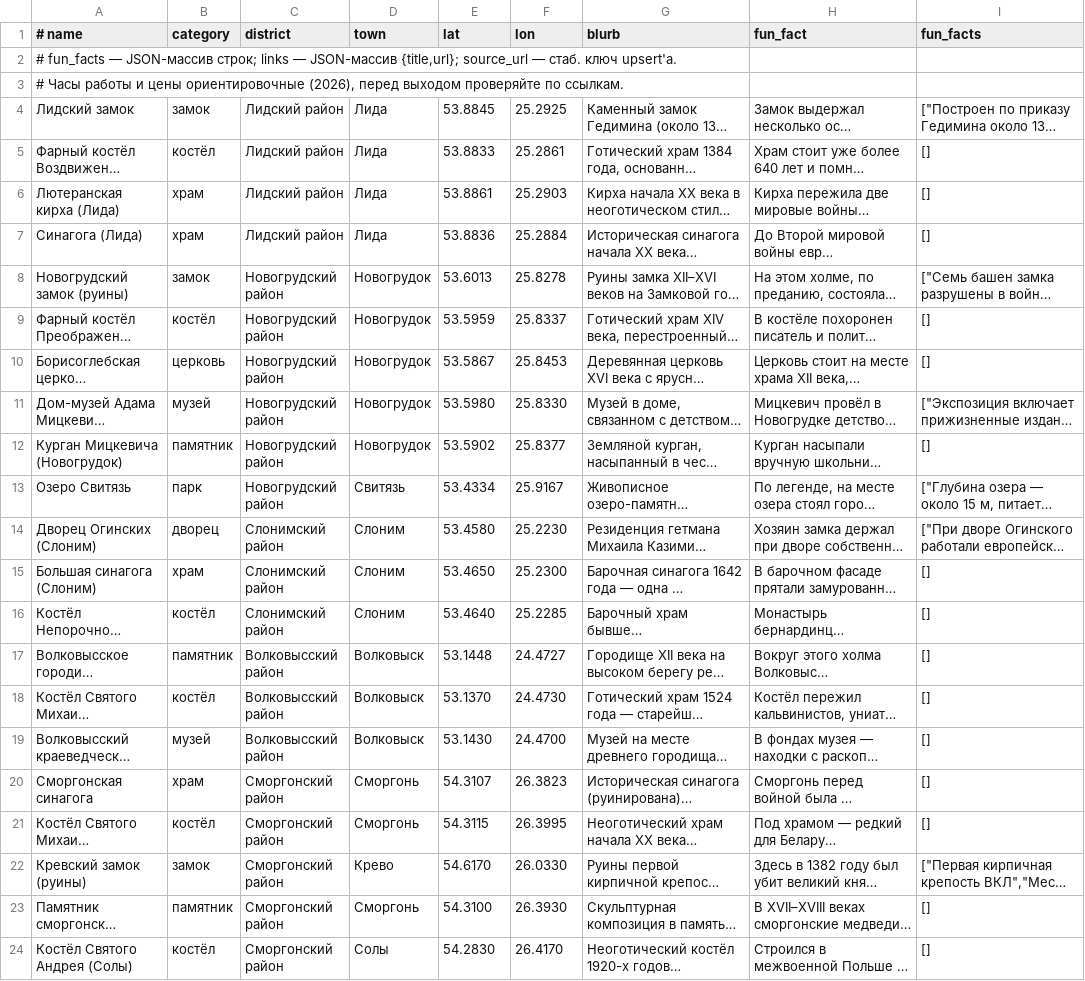
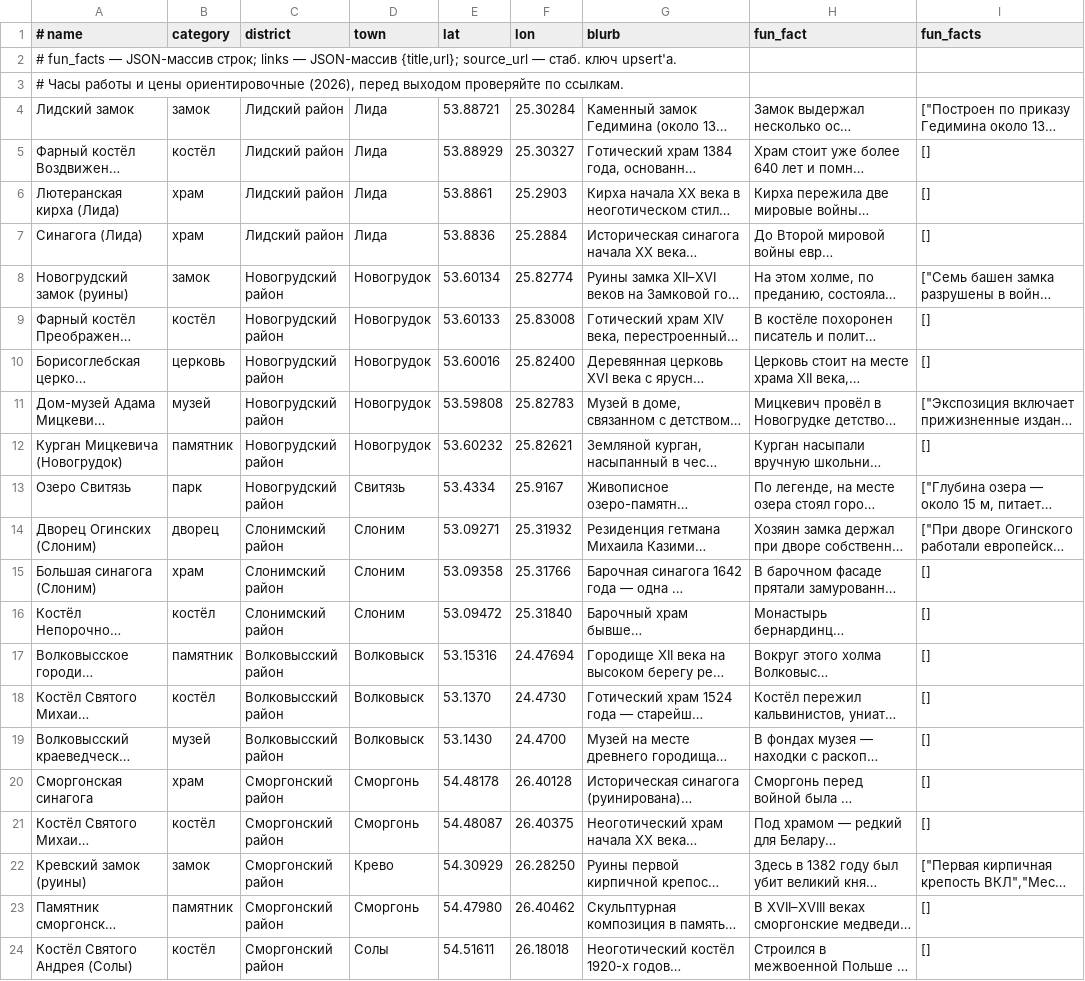
Before and after one commit to iosifkrokai/demo, a CSV file: backend/db/data/places/places_region.csv, drawn as a sheet; only a part is shown; long unchanged cells end in …; the diff covers the shown part only; the diff names each change by its address in the sheet, - before the commit and + after, or states it on an @@ line.

```diff
--- a/backend/db/data/places/places_region.csv
+++ b/backend/db/data/places/places_region.csv
-E4 (lat): 53.8845
+E4 (lat): 53.88721
-F4 (lon): 25.2925
+F4 (lon): 25.30284
-E5 (lat): 53.8833
+E5 (lat): 53.88929
-F5 (lon): 25.2861
+F5 (lon): 25.30327
-E8 (lat): 53.6013
+E8 (lat): 53.60134
-F8 (lon): 25.8278
+F8 (lon): 25.82774
-E9 (lat): 53.5959
+E9 (lat): 53.60133
-F9 (lon): 25.8337
+F9 (lon): 25.83008
-E10 (lat): 53.5867
+E10 (lat): 53.60016
-F10 (lon): 25.8453
+F10 (lon): 25.82400
-E11 (lat): 53.5980
+E11 (lat): 53.59808
-F11 (lon): 25.8330
+F11 (lon): 25.82783
-E12 (lat): 53.5902
+E12 (lat): 53.60232
-F12 (lon): 25.8377
+F12 (lon): 25.82621
-E14 (lat): 53.4580
+E14 (lat): 53.09271
-F14 (lon): 25.2230
+F14 (lon): 25.31932
-E15 (lat): 53.4650
+E15 (lat): 53.09358
-F15 (lon): 25.2300
+F15 (lon): 25.31766
-E16 (lat): 53.4640
+E16 (lat): 53.09472
-F16 (lon): 25.2285
+F16 (lon): 25.31840
-E17 (lat): 53.1448
+E17 (lat): 53.15316
-F17 (lon): 24.4727
+F17 (lon): 24.47694
-E20 (lat): 54.3107
+E20 (lat): 54.48178
-F20 (lon): 26.3823
+F20 (lon): 26.40128
-E21 (lat): 54.3115
+E21 (lat): 54.48087
-F21 (lon): 26.3995
+F21 (lon): 26.40375
-E22 (lat): 54.6170
+E22 (lat): 54.30929
-F22 (lon): 26.0330
+F22 (lon): 26.28250
-E23 (lat): 54.3100
+E23 (lat): 54.47980
-F23 (lon): 26.3930
+F23 (lon): 26.40462
-E24 (lat): 54.2830
+E24 (lat): 54.51611
-F24 (lon): 26.4170
+F24 (lon): 26.18018
```
Also changed, not shown: 41 edited cells elsewhere in this file, 3 other files.
